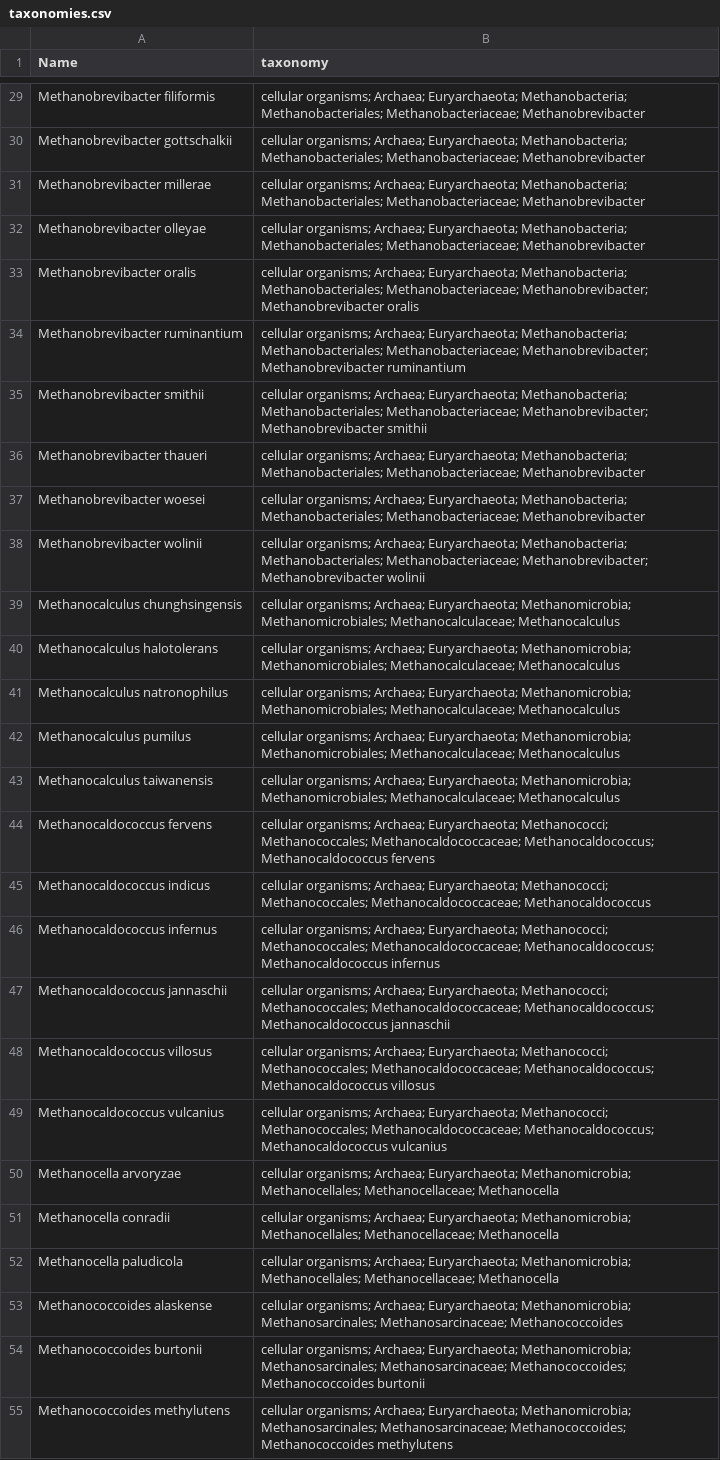
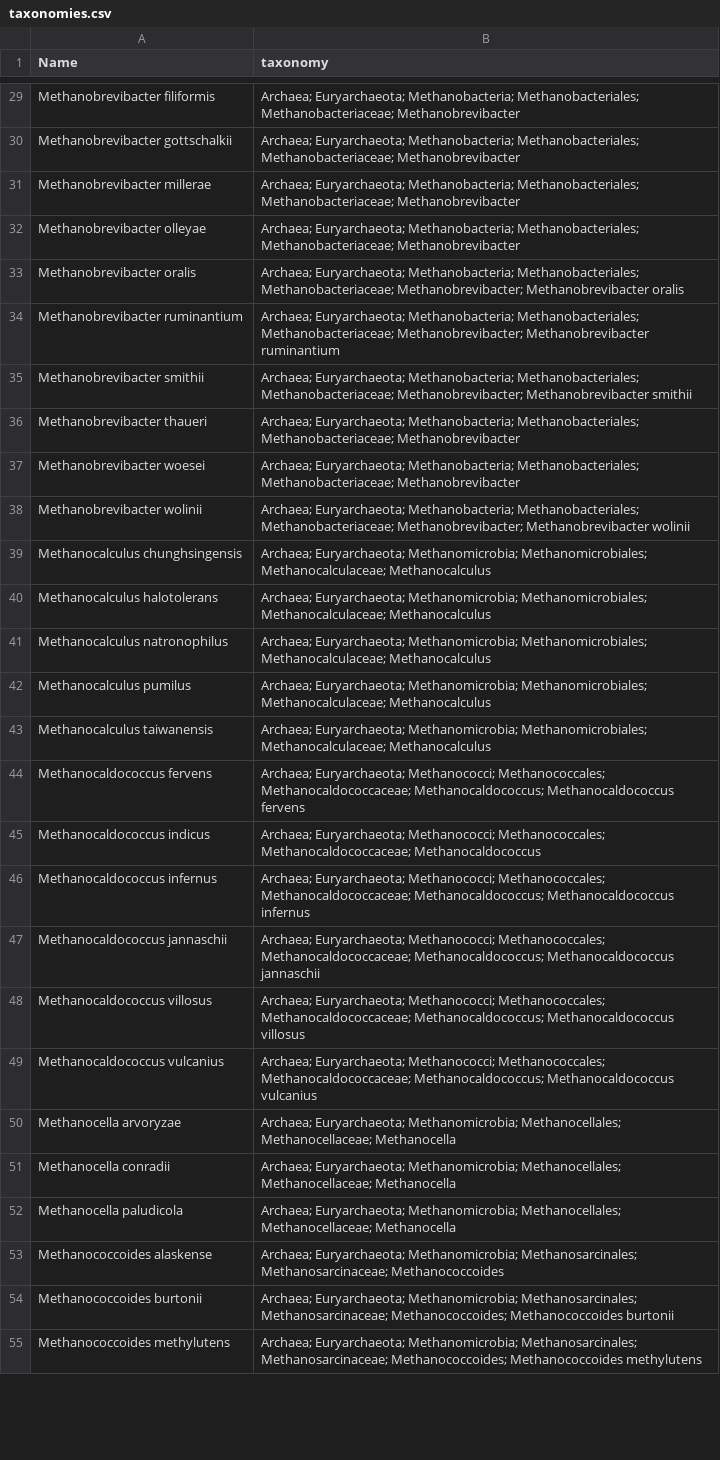
Before and after one commit to michbur/metanogenes, a CSV file: taxonomies.csv, drawn as a sheet; only a part is shown, gaps mark what is left out; the diff covers the shown part only; the diff names each change by its address in the sheet, - before the commit and + after, or states it on an @@ line.

```diff
--- a/taxonomies.csv
+++ b/taxonomies.csv
-B29:B32 (taxonomy): cellular organisms; Archaea; Euryarchaeota;…
+B29:B32 (taxonomy): Archaea; Euryarchaeota;…
-B33 (taxonomy): cellular organisms; Archaea; Euryarchaeota;…
+B33 (taxonomy): Archaea; Euryarchaeota;…
-B34 (taxonomy): cellular organisms; Archaea; Euryarchaeota;…
+B34 (taxonomy): Archaea; Euryarchaeota;…
-B35 (taxonomy): cellular organisms; Archaea; Euryarchaeota;…
+B35 (taxonomy): Archaea; Euryarchaeota;…
-B36:B37 (taxonomy): cellular organisms; Archaea; Euryarchaeota;…
+B36:B37 (taxonomy): Archaea; Euryarchaeota;…
-B38 (taxonomy): cellular organisms; Archaea; Euryarchaeota;…
+B38 (taxonomy): Archaea; Euryarchaeota;…
-B39:B43 (taxonomy): cellular organisms; Archaea; Euryarchaeota;…
+B39:B43 (taxonomy): Archaea; Euryarchaeota;…
-B44 (taxonomy): cellular organisms; Archaea; Euryarchaeota;…
+B44 (taxonomy): Archaea; Euryarchaeota;…
-B45 (taxonomy): cellular organisms; Archaea; Euryarchaeota;…
+B45 (taxonomy): Archaea; Euryarchaeota;…
-B46 (taxonomy): cellular organisms; Archaea; Euryarchaeota;…
+B46 (taxonomy): Archaea; Euryarchaeota;…
-B47 (taxonomy): cellular organisms; Archaea; Euryarchaeota;…
+B47 (taxonomy): Archaea; Euryarchaeota;…
-B48 (taxonomy): cellular organisms; Archaea; Euryarchaeota;…
+B48 (taxonomy): Archaea; Euryarchaeota;…
-B49 (taxonomy): cellular organisms; Archaea; Euryarchaeota;…
+B49 (taxonomy): Archaea; Euryarchaeota;…
-B50:B52 (taxonomy): cellular organisms; Archaea; Euryarchaeota;…
+B50:B52 (taxonomy): Archaea; Euryarchaeota;…
-B53 (taxonomy): cellular organisms; Archaea; Euryarchaeota;…
+B53 (taxonomy): Archaea; Euryarchaeota;…
-B54 (taxonomy): cellular organisms; Archaea; Euryarchaeota;…
+B54 (taxonomy): Archaea; Euryarchaeota;…
-B55 (taxonomy): cellular organisms; Archaea; Euryarchaeota;…
+B55 (taxonomy): Archaea; Euryarchaeota;…
```
Also changed, not shown: 125 edited cells elsewhere in this file, 1 other file.
